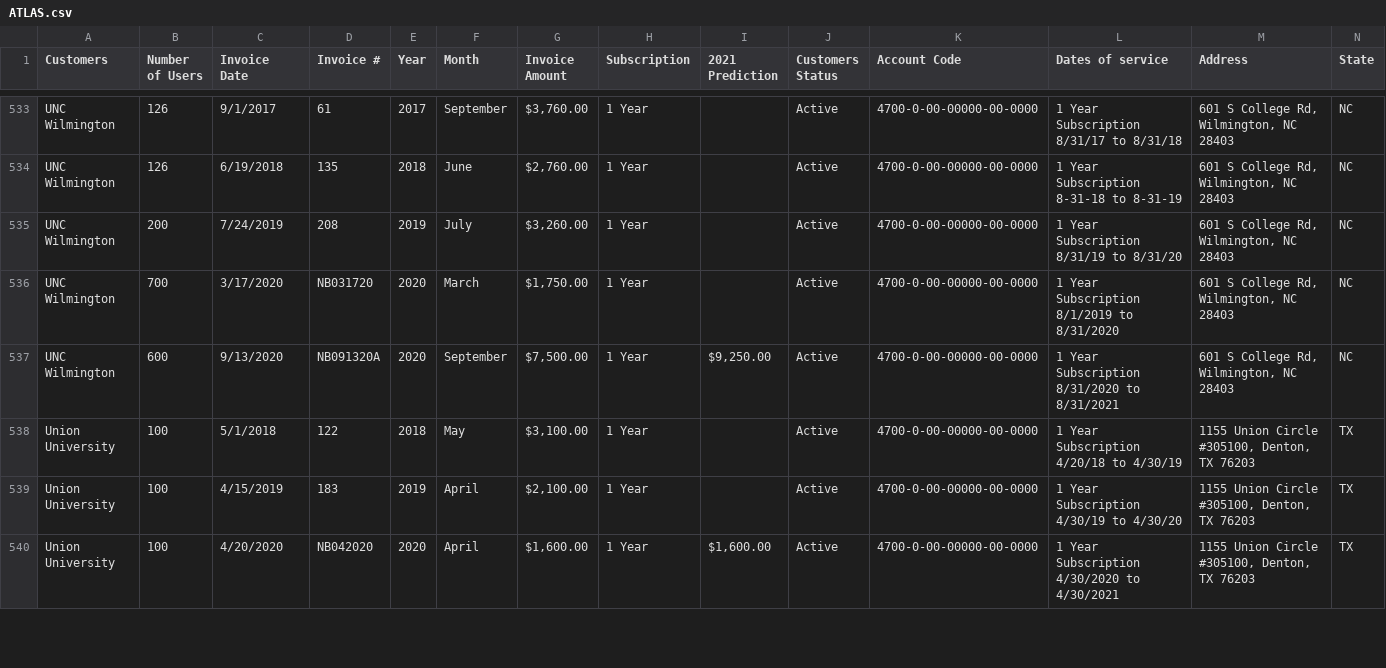
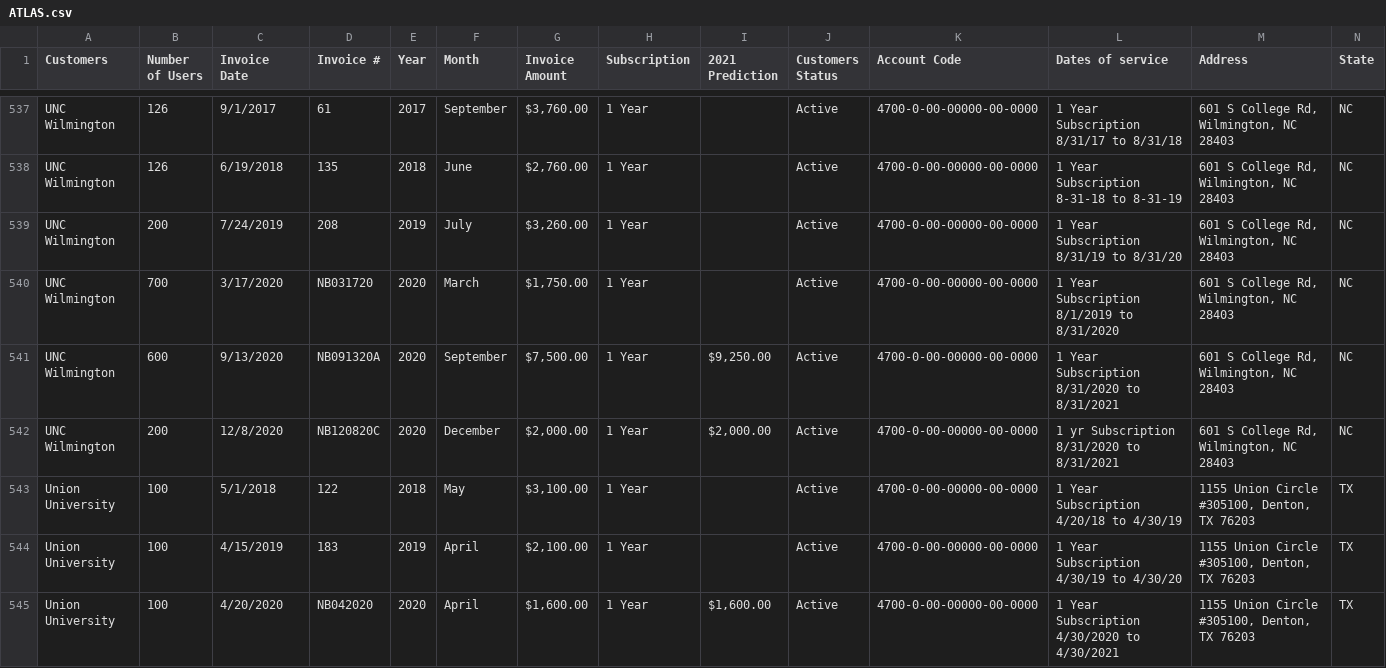
Before and after one commit to dd2-GWFinTech-Projects/Project1_ProductMarketingAnalysis, a CSV file: Resources/01_Raw/ATLAS.csv, drawn as a sheet; only a part is shown, gaps mark what is left out; rows hold the shown columns only; the diff covers the shown part only; the diff names each change by its address in the sheet, - before the commit and + after, or states it on an @@ line.

Commit message:
Adding updated data from Milad.

```diff
--- a/Resources/01_Raw/ATLAS.csv
+++ b/Resources/01_Raw/ATLAS.csv
+row 542: UNC Wilmington | 200 | 12/8/2020 | NB120820C | 2020 | December | $2,000.00 | 1 Year | $2,000.00 | Active | 4700-0-00-00000-00-0000 | 1 yr Subscription 8/31/2020 to 8/31/2021 | 601 S College Rd, Wilmington, NC 28403 | NC
```
Also changed, not shown: 5 added rows, 1 removed row, 2 moved rows and 58 edited cells elsewhere in this file.
